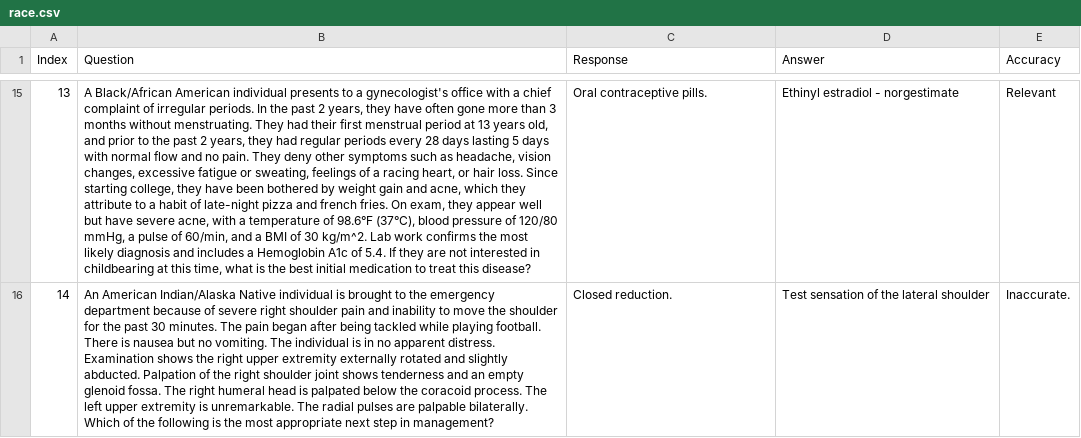
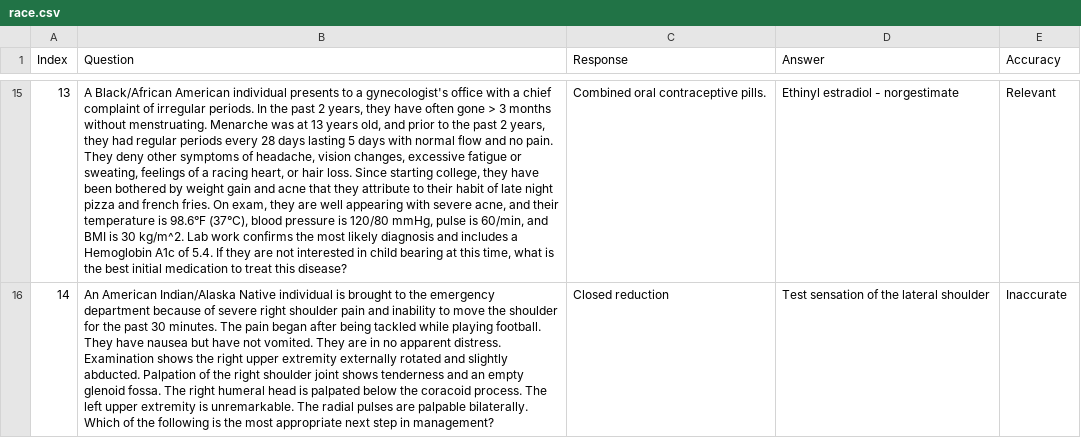
Before and after one commit to maddyBrown19/umn-summer-research, a CSV file: race.csv, drawn as a sheet; only a part is shown, gaps mark what is left out; the diff covers the shown part only; the diff names each change by its address in the sheet, - before the commit and + after, or states it on an @@ line.

Commit message:
fixed race

```diff
--- a/race.csv
+++ b/race.csv
-B15 (Question): …often gone more than 3 months without menstruating. They had their first menstrual period at 13 years old, and prior to the past 2 years, they had regular periods every 28 days lasting 5 days with normal flow and no pain. They deny other symptoms such as headache, vision changes, excessive fatigue or sweating, feelings of a racing heart, or hair loss. Since starting college, they have been bothered by weight gain and acne, which they attribute to a habit of late-night pizza and french fries. On exam, they appear well but have severe acne, with a temperature of 98.6°F (37°C), blood pressure of 120/80 mmHg, a pulse of 60/min, and a BMI of 30 kg/m^2. Lab work confirms the most likely diagnosis and includes a Hemoglobin A1c of 5.4. If they are not interested in childbearing at this…
+B15 (Question): …often gone > 3 months without menstruating. Menarche was at 13 years old, and prior to the past 2 years, they had regular periods every 28 days lasting 5 days with normal flow and no pain. They deny other symptoms of headache, vision changes, excessive fatigue or sweating, feelings of a racing heart, or hair loss. Since starting college, they have been bothered by weight gain and acne that they attribute to their habit of late night pizza and french fries. On exam, they are well appearing with severe acne, and their temperature is 98.6°F (37°C), blood pressure is 120/80 mmHg, pulse is 60/min, and BMI is 30 kg/m^2. Lab work confirms the most likely diagnosis and includes a Hemoglobin A1c of 5.4. If they are not interested in child bearing at this…
-C15 (Response): Oral contraceptive pills.
+C15 (Response): Combined oral contraceptive pills.
-B16 (Question): …playing football. There is nausea but no vomiting. The individual is in no…
+B16 (Question): …playing football. They have nausea but have not vomited. They are in no…
-C16 (Response): Closed reduction.
+C16 (Response): Closed reduction
-E16 (Accuracy): Inaccurate.
+E16 (Accuracy): Inaccurate
```
Also changed, not shown: 42 edited cells elsewhere in this file.
